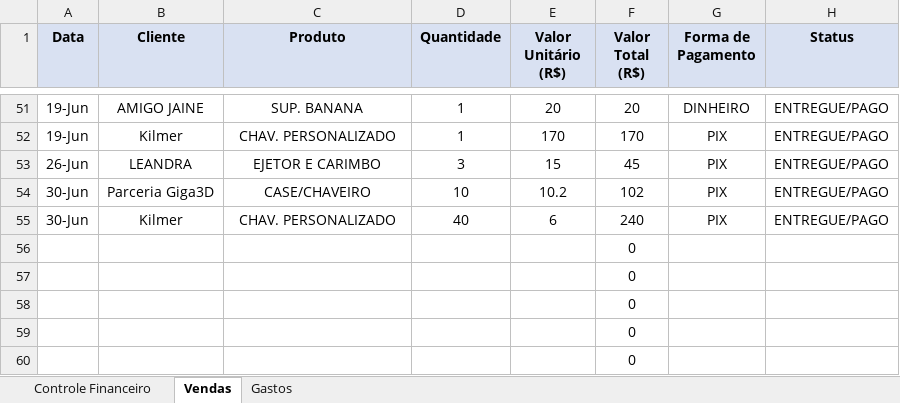
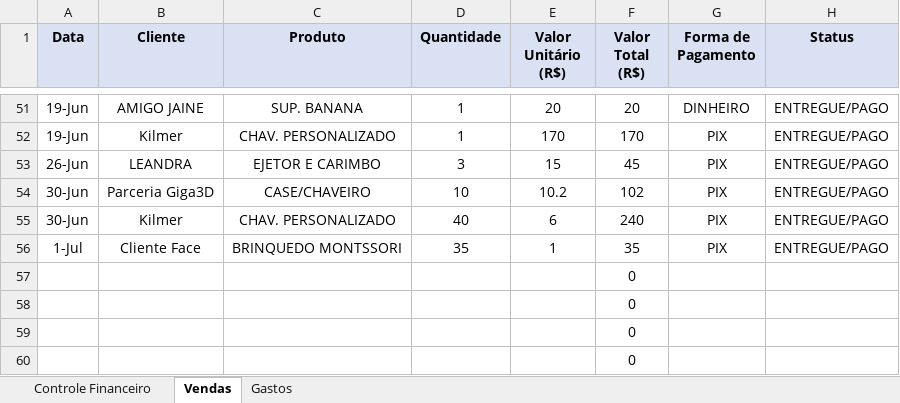
Before and after one commit to ClaudioSperb/impressao-3D, an Excel workbook: Impressao 3D/Planilha_Conexao_3D_Criativa.xlsx, sheet Vendas, drawn as a sheet; only a part is shown, gaps mark what is left out; values as stored, in another font and other column widths than the file's, no borders; removed rows and columns are numbered as before the commit, all else as after; the diff names each change by its address in the sheet, - before the commit and + after, or states it on an @@ line.

Commit message:
Update Planilha_Conexao_3D_Criativa.xlsx

```diff
--- a/Impressao 3D/Planilha_Conexao_3D_Criativa.xlsx (sheet Vendas)
+++ b/Impressao 3D/Planilha_Conexao_3D_Criativa.xlsx (sheet Vendas)
-row 56:  |  |  |  |  | 0
+row 56: 1-Jul | Cliente Face | BRINQUEDO MONTSSORI | 35 | 1 | 35 | PIX | ENTREGUE/PAGO
```
Also changed, not shown: sheet Controle Financeiro.
